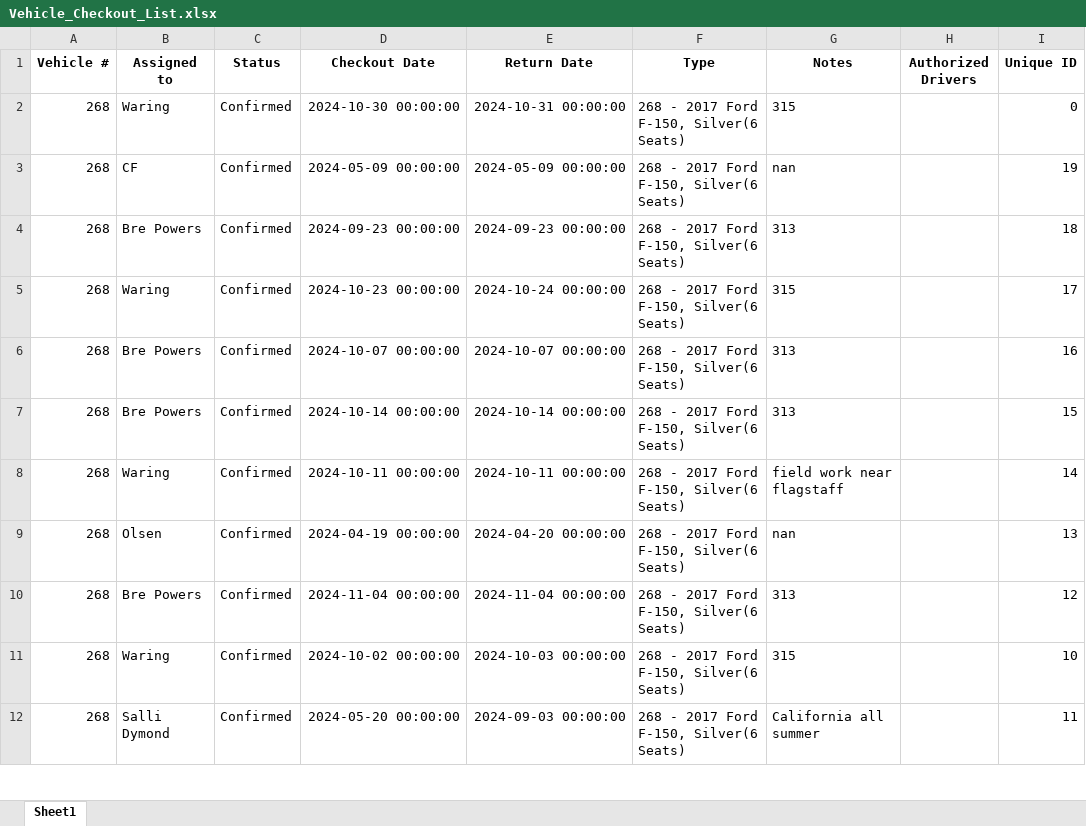
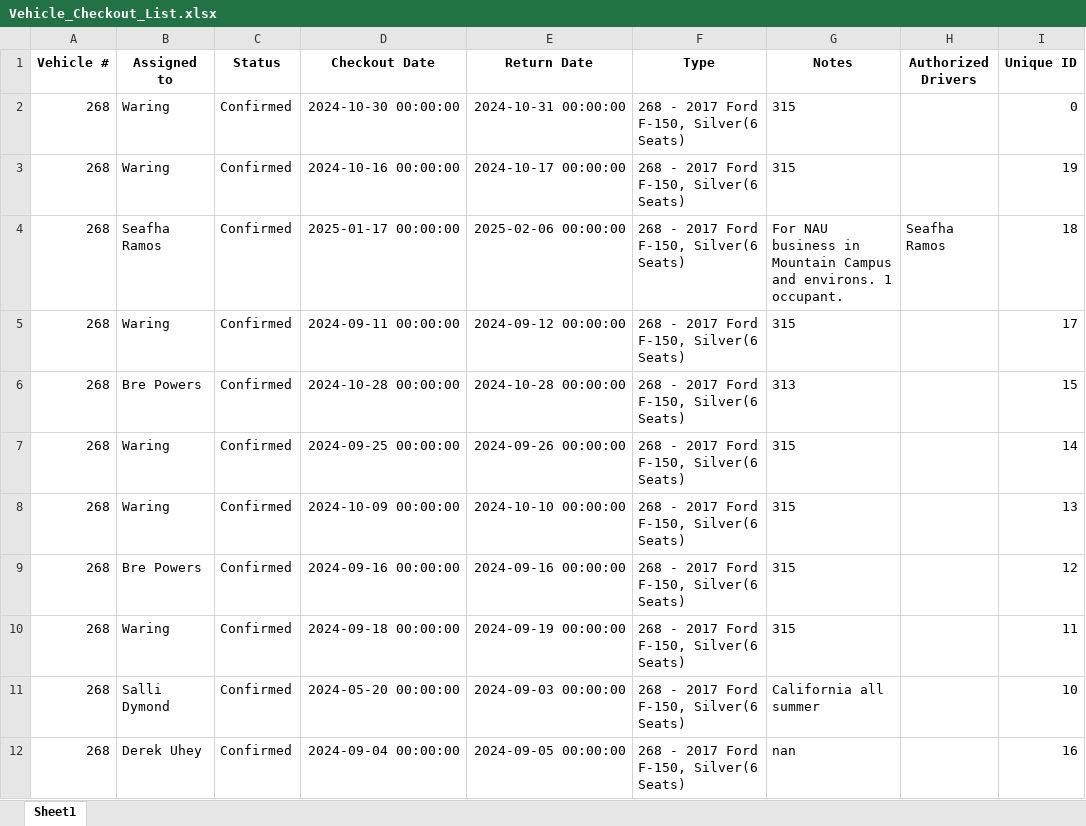
Before and after one commit to forestryvehicleadmin/Vehicle_Gantt, an Excel workbook: Vehicle_Checkout_List.xlsx, sheet Sheet1, drawn as a sheet; only a part is shown; values as stored, in another font and other column widths than the file's, no borders; removed rows and columns are numbered as before the commit, all else as after; the diff covers the shown part only; the diff names each change by its address in the sheet, - before the commit and + after, or states it on an @@ line.

```diff
--- a/Vehicle_Checkout_List.xlsx (sheet Sheet1)
+++ b/Vehicle_Checkout_List.xlsx (sheet Sheet1)
-B3 (Assigned to): CF
+B3 (Assigned to): Waring
-D3 (Checkout Date): 2024-05-09 00:00:00
+D3 (Checkout Date): 2024-10-16 00:00:00
-E3 (Return Date): 2024-05-09 00:00:00
+E3 (Return Date): 2024-10-17 00:00:00
-G3 (Notes): nan
+G3 (Notes): 315
-B4 (Assigned to): Bre Powers
+B4 (Assigned to): Seafha Ramos
-D4 (Checkout Date): 2024-09-23 00:00:00
+D4 (Checkout Date): 2025-01-17 00:00:00
-E4 (Return Date): 2024-09-23 00:00:00
+E4 (Return Date): 2025-02-06 00:00:00
-G4 (Notes): 313
+G4 (Notes): For NAU business in Mountain Campus and environs. 1 occupant.
-H4 (Authorized Drivers): (empty)
+H4 (Authorized Drivers): Seafha Ramos
-D5 (Checkout Date): 2024-10-23 00:00:00
+D5 (Checkout Date): 2024-09-11 00:00:00
-E5 (Return Date): 2024-10-24 00:00:00
+E5 (Return Date): 2024-09-12 00:00:00
-row 6: 268 | Bre Powers | Confirmed | 2024-10-07 00:00:00 | 2024-10-07 00:00:00 | 268 - 2017 Ford F-150, Silver(6 Seats) | 313 |  | 16
-D6 (Checkout Date): 2024-10-14 00:00:00
+D6 (Checkout Date): 2024-10-28 00:00:00
-E6 (Return Date): 2024-10-14 00:00:00
+E6 (Return Date): 2024-10-28 00:00:00
-D7 (Checkout Date): 2024-10-11 00:00:00
+D7 (Checkout Date): 2024-09-25 00:00:00
-E7 (Return Date): 2024-10-11 00:00:00
+E7 (Return Date): 2024-09-26 00:00:00
-G7 (Notes): field work near flagstaff
+G7 (Notes): 315
-B8 (Assigned to): Olsen
+B8 (Assigned to): Waring
-D8 (Checkout Date): 2024-04-19 00:00:00
+D8 (Checkout Date): 2024-10-09 00:00:00
-E8 (Return Date): 2024-04-20 00:00:00
+E8 (Return Date): 2024-10-10 00:00:00
-G8 (Notes): nan
+G8 (Notes): 315
-D9 (Checkout Date): 2024-11-04 00:00:00
+D9 (Checkout Date): 2024-09-16 00:00:00
-E9 (Return Date): 2024-11-04 00:00:00
+E9 (Return Date): 2024-09-16 00:00:00
-G9 (Notes): 313
+G9 (Notes): 315
-D10 (Checkout Date): 2024-10-02 00:00:00
+D10 (Checkout Date): 2024-09-18 00:00:00
-E10 (Return Date): 2024-10-03 00:00:00
+E10 (Return Date): 2024-09-19 00:00:00
-I10 (Unique ID): 10
+I10 (Unique ID): 11
-I11 (Unique ID): 11
+I11 (Unique ID): 10
+row 12: 268 | Derek Uhey | Confirmed | 2024-09-04 00:00:00 | 2024-09-05 00:00:00 | 268 - 2017 Ford F-150, Silver(6 Seats) | nan |  | 16
```
Also changed, not shown: 17 added rows, 17 removed rows, 2 moved rows and 301 edited cells elsewhere in this sheet.
